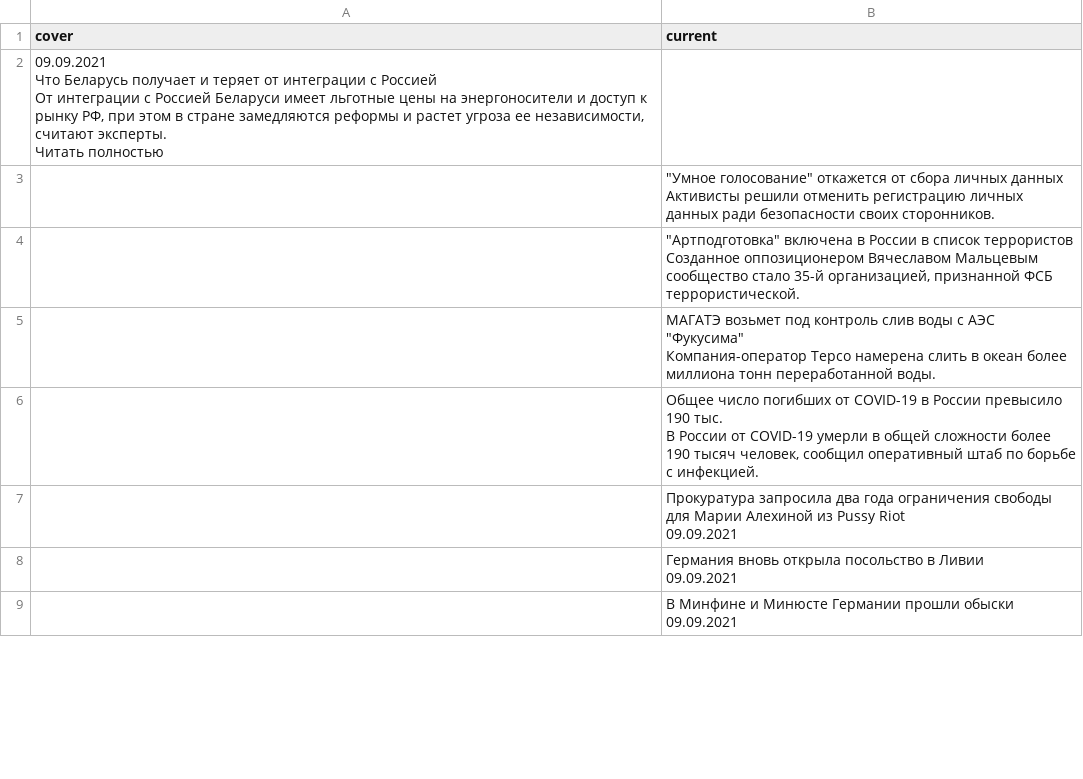
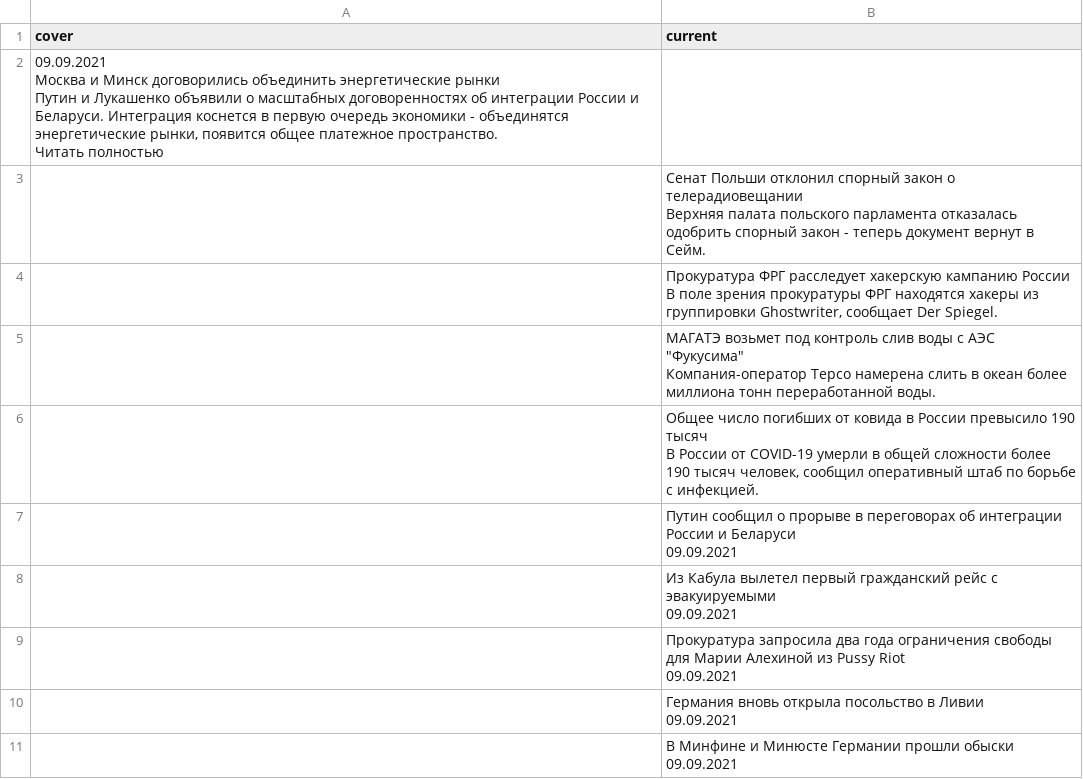
Before and after one commit to bujanowski/Scraping_DW_website, a CSV file: dw_rus_website.csv, drawn as a sheet; only a part is shown; the diff covers the shown part only.

```diff
--- a/dw_rus_website.csv
+++ b/dw_rus_website.csv
@@ -1,15 +1,15 @@
 cover,current
-"09.09.2021
-
-
-Что Беларусь получает и теряет от интеграции с Россией
-
-От интеграции с Россией Беларуси имеет льготные цены на энергоносители и доступ к рынку РФ, при этом в стране замедляются реформы и растет угроза ее независимости, считают эксперты. 
-Читать полностью",
-,"""Умное голосование"" откажется от сбора личных данных
-
-Активисты решили отменить регистрацию личных данных ради безопасности своих сторонников."
-,"""Артподготовка"" включена в России в список террористов
-
-Созданное оппозиционером Вячеславом Мальцевым сообщество стало 35-й организацией, признанной ФСБ террористической."
+"09.09.2021
+
+
+Москва и Минск договорились объединить энергетические рынки
+
+Путин и Лукашенко объявили о масштабных договоренностях об интеграции России и Беларуси. Интеграция коснется в первую очередь экономики - объединятся энергетические рынки, появится общее платежное пространство. 
+Читать полностью",
+,"Сенат Польши отклонил спорный закон о телерадиовещании
+
+Верхняя палата польского парламента отказалась одобрить спорный закон - теперь документ вернут в Сейм."
+,"Прокуратура ФРГ расследует хакерскую кампанию России
+
+В поле зрения прокуратуры ФРГ находятся хакеры из группировки Ghostwriter, сообщает Der Spiegel."
 ,"МАГАТЭ возьмет под контроль слив воды с АЭС ""Фукусима""
@@ -17,5 +17,9 @@ cover,current
 Компания-оператор Tepco намерена слить в океан более миллиона тонн переработанной воды."
-,"Общее число погибших от COVID-19 в России превысило 190 тыс.
-
-В России от COVID-19 умерли в общей сложности более 190 тысяч человек, сообщил оперативный штаб по борьбе с инфекцией."
+,"Общее число погибших от ковида в России превысило 190 тысяч
+
+В России от COVID-19 умерли в общей сложности более 190 тысяч человек, сообщил оперативный штаб по борьбе с инфекцией."
+,"Путин сообщил о прорыве в переговорах об интеграции России и Беларуси
+09.09.2021"
+,"Из Кабула вылетел первый гражданский рейс с эвакуируемыми
+09.09.2021"
 ,"Прокуратура запросила два года ограничения свободы для Марии Алехиной из Pussy Riot
```
Also changed, not shown: 2 removed rows and 2 edited cells elsewhere in this file.
